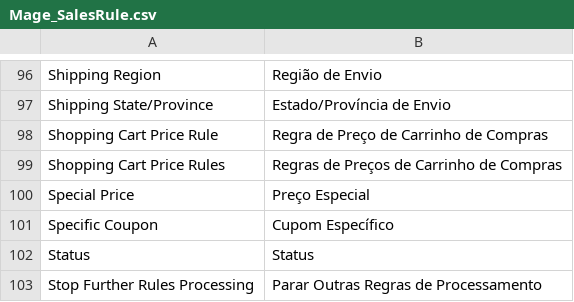
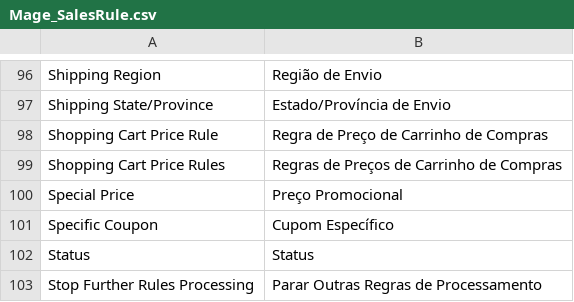
Before and after one commit to pablobender/magento-pt_BR-lang-pack, a CSV file: app/locale/pt_BR/Mage_SalesRule.csv, drawn as a sheet; only a part is shown, gaps mark what is left out.

```diff
--- a/app/locale/pt_BR/Mage_SalesRule.csv
+++ b/app/locale/pt_BR/Mage_SalesRule.csv
@@ -99,3 +99,3 @@
 "Shopping Cart Price Rules","Regras de Preços de Carrinho de Compras"
-"Special Price","Preço Especial"
+"Special Price","Preço Promocional"
 "Specific Coupon","Cupom Específico"
```
Also changed, not shown: app/locale/pt_BR/Mage_Adminhtml.csv, app/locale/pt_BR/Mage_Catalog.csv, 1 other file.
